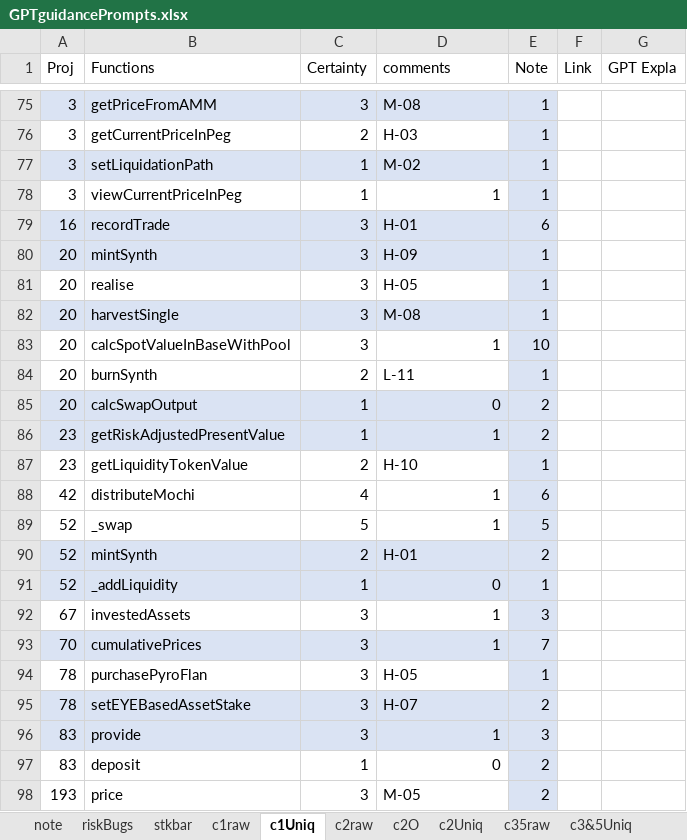
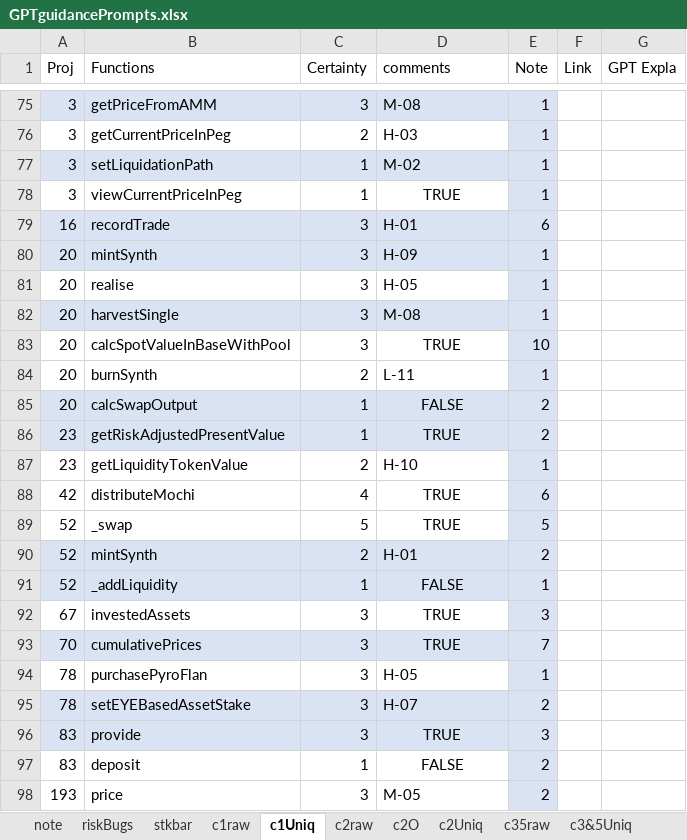
Before and after one commit to Wormfol/Detect-MUBs-by-ChatGPT, an Excel workbook: results/GPTguidancePrompts.xlsx, sheet c1Uniq, drawn as a sheet; only a part is shown, gaps mark what is left out; values as stored, in another font and other column widths than the file's, no borders; table styles not drawn; the diff covers the shown part only; the diff names each change by its address in the sheet, - before the commit and + after, or states it on an @@ line.

```diff
--- a/results/GPTguidancePrompts.xlsx (sheet c1Uniq)
+++ b/results/GPTguidancePrompts.xlsx (sheet c1Uniq)
-D78 (comments): 1
+D78 (comments): TRUE
-D78 alignment: right
+D78 alignment: center
-D83 (comments): 1
+D83 (comments): TRUE
-D83 alignment: right
+D83 alignment: center
-D85 (comments): 0
+D85 (comments): FALSE
-D85:D86 alignment: right
+D85:D86 alignment: center
-D86 (comments): 1
+D86 (comments): TRUE
-D88:D89 (comments): 1
+D88:D89 (comments): TRUE
-D88:D89 alignment: right
+D88:D89 alignment: center
-D91 (comments): 0
+D91 (comments): FALSE
-D91:D93 alignment: right
+D91:D93 alignment: center
-D92:D93 (comments): 1
+D92:D93 (comments): TRUE
-D96 (comments): 1
+D96 (comments): TRUE
-D96:D97 alignment: right
+D96:D97 alignment: center
-D97 (comments): 0
+D97 (comments): FALSE
```
Also changed, not shown: 42 edited cells and cell formats elsewhere in this sheet, sheet stkbar, sheet note, sheet c2Uniq, sheet c2O, formulas that keep their value, charts or pictures, results/chatGPTgeneralbugs.xlsx, 1 other file.
